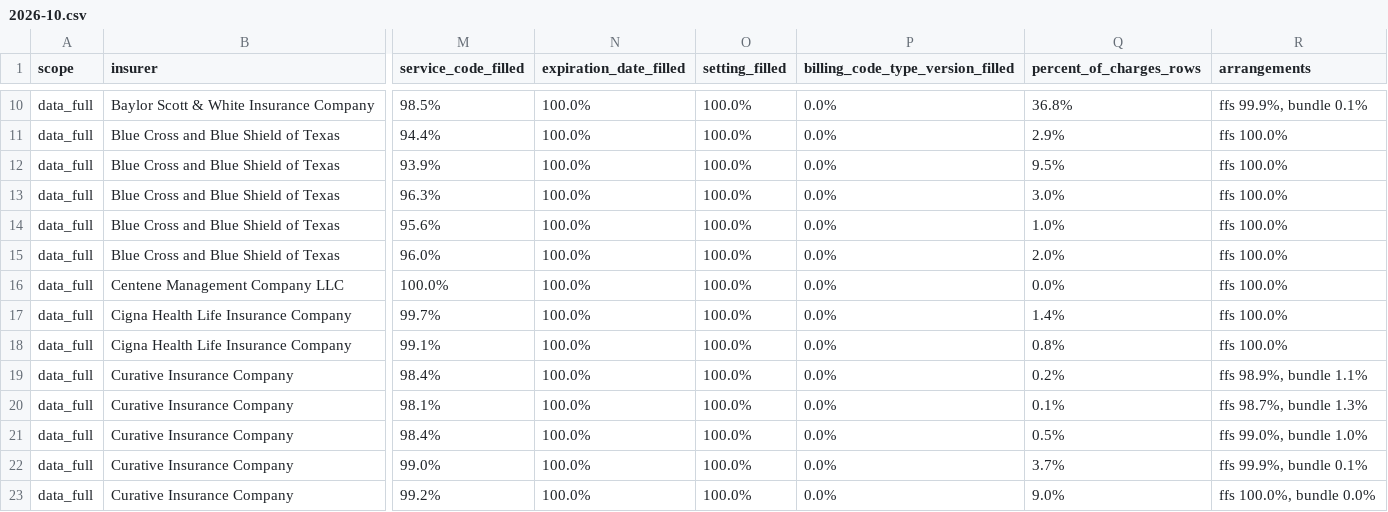
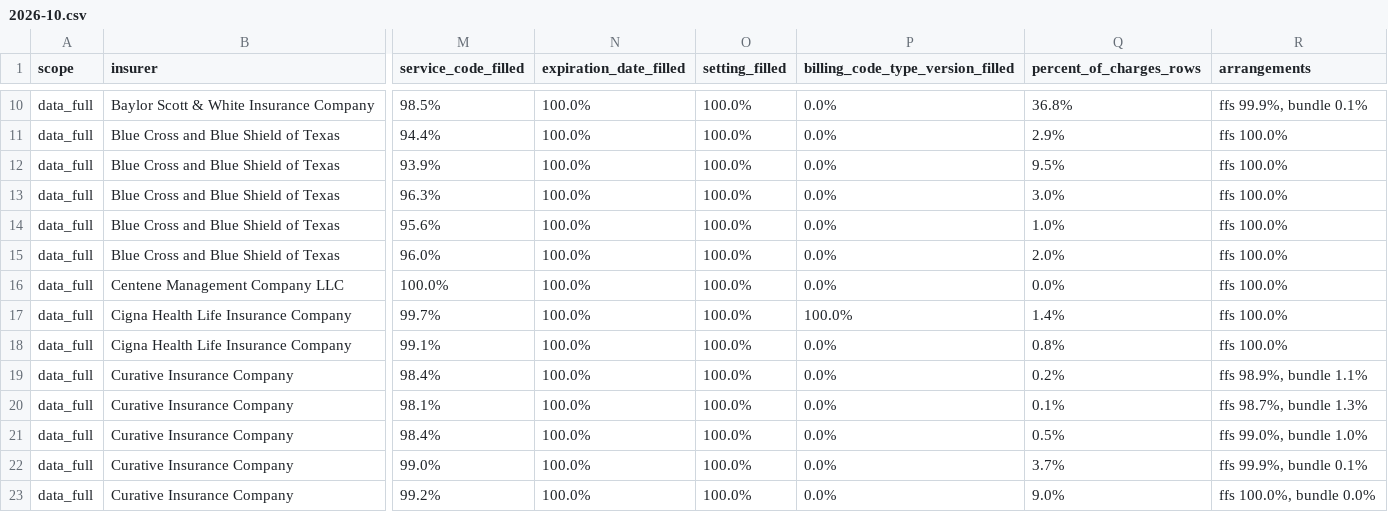
Before and after one commit to betsyflickinger-max/files.healthcare_price-files-bot, a CSV file: reports/census/2026-10.csv, drawn as a sheet; only a part is shown, gaps mark what is left out; the diff names each change by its address in the sheet, - before the commit and + after, or states it on an @@ line.

```diff
--- a/reports/census/2026-10.csv
+++ b/reports/census/2026-10.csv
-P17 (billing_code_type_version_filled): 0.0%
+P17 (billing_code_type_version_filled): 100.0%
```
Also changed, not shown: 2 other files.
